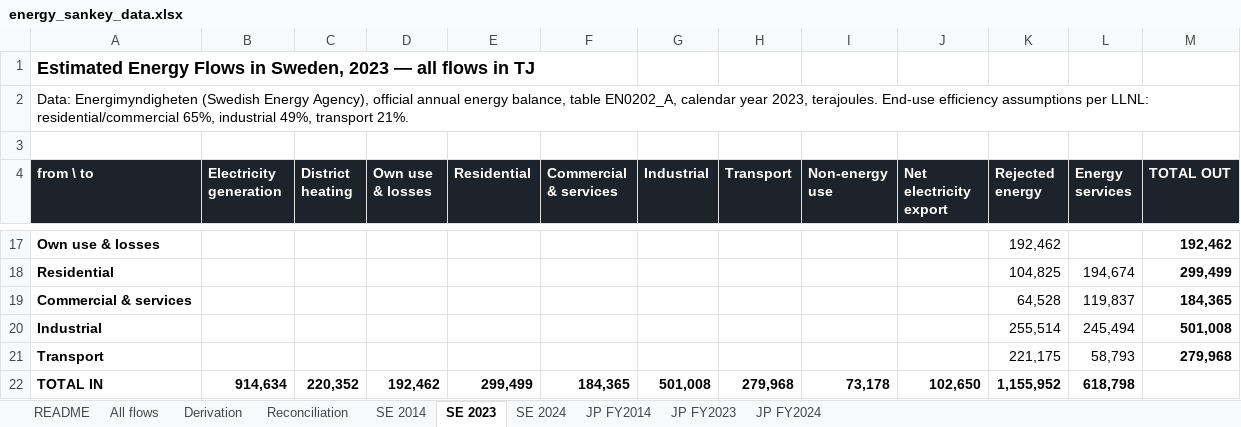
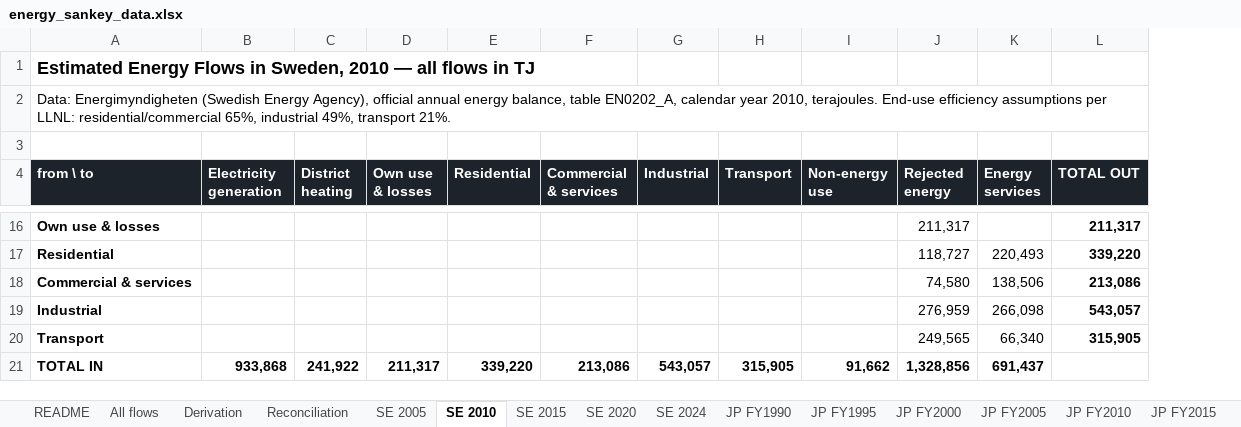
Before and after one commit to roman-selyanchyn-kyushu/mirai-energy-sankey, an Excel workbook: energy_sankey_data.xlsx, sheet SE 2010, drawn as a sheet; only a part is shown, gaps mark what is left out; values as stored, in another font and other column widths than the file's, no borders; removed rows and columns are numbered as before the commit, all else as after; the diff covers the shown part only; the diff names each change by its address in the sheet, - before the commit and + after, or states it on an @@ line.

```diff
--- a/energy_sankey_data.xlsx (sheet SE 2010)
+++ b/energy_sankey_data.xlsx (sheet SE 2010)
-sheet tab: SE 2014
+sheet tab: SE 2005
-sheet tab: SE 2023
+sheet tab: SE 2010
-sheet tab: JP FY2014
+sheet tab: SE 2020
-sheet tab: JP FY2023
+sheet tab: SE 2015
+sheet tab: JP FY1990
+sheet tab: JP FY1995
+sheet tab: JP FY2000
+sheet tab: JP FY2005
+sheet tab: JP FY2010
+sheet tab: JP FY2015
@@ sheet tab order changed: README | All flows | Derivation | Reconciliation | SE 2005 | SE 2010 | SE 2015 | SE 2020 | SE 2024 | JP FY1990 | JP FY1995 | JP FY2000 | JP FY2005 | JP FY2010 | JP FY2015 @@
-column J (Net electricity export), row 22: 102,650
-A1 (from \ to): …in Sweden, 2023 — all…
+A1 (from \ to): …in Sweden, 2010 — all…
-A2 (from \ to): …calendar year 2023, terajoules. End-use…
+A2 (from \ to): …calendar year 2010, terajoules. End-use…
-J16 (Rejected energy): 192,462
+J16 (Rejected energy): 211,317
-L16 (TOTAL OUT): 192,462
+L16 (TOTAL OUT): 211,317
-J17 (Rejected energy): 104,825
+J17 (Rejected energy): 118,727
-K17 (Energy services): 194,674
+K17 (Energy services): 220,493
-L17 (TOTAL OUT): 299,499
+L17 (TOTAL OUT): 339,220
-J18 (Rejected energy): 64,528
+J18 (Rejected energy): 74,580
-K18 (Energy services): 119,837
+K18 (Energy services): 138,506
-L18 (TOTAL OUT): 184,365
+L18 (TOTAL OUT): 213,086
-J19 (Rejected energy): 255,514
+J19 (Rejected energy): 276,959
-K19 (Energy services): 245,494
+K19 (Energy services): 266,098
-L19 (TOTAL OUT): 501,008
+L19 (TOTAL OUT): 543,057
-J20 (Rejected energy): 221,175
+J20 (Rejected energy): 249,565
-K20 (Energy services): 58,793
+K20 (Energy services): 66,340
-L20 (TOTAL OUT): 279,968
+L20 (TOTAL OUT): 315,905
-B21 (Electricity generation): 914,634
+B21 (Electricity generation): 933,868
-C21 (District heating): 220,352
+C21 (District heating): 241,922
-D21 (Own use & losses): 192,462
+D21 (Own use & losses): 211,317
-E21 (Residential): 299,499
+E21 (Residential): 339,220
-F21 (Commercial & services): 184,365
+F21 (Commercial & services): 213,086
-G21 (Industrial): 501,008
+G21 (Industrial): 543,057
-H21 (Transport): 279,968
+H21 (Transport): 315,905
-I21 (Non-energy use): 73,178
+I21 (Non-energy use): 91,662
-J21 (Rejected energy): 1,155,952
+J21 (Rejected energy): 1,328,856
-K21 (Energy services): 618,798
+K21 (Energy services): 691,437
```
Also changed, not shown: 1 removed row and 61 edited cells elsewhere in this sheet, sheet All flows, sheet Derivation, sheet Reconciliation, sheet SE 2020, sheet SE 2005, sheet README, other sheet tabs, 10 other files.
